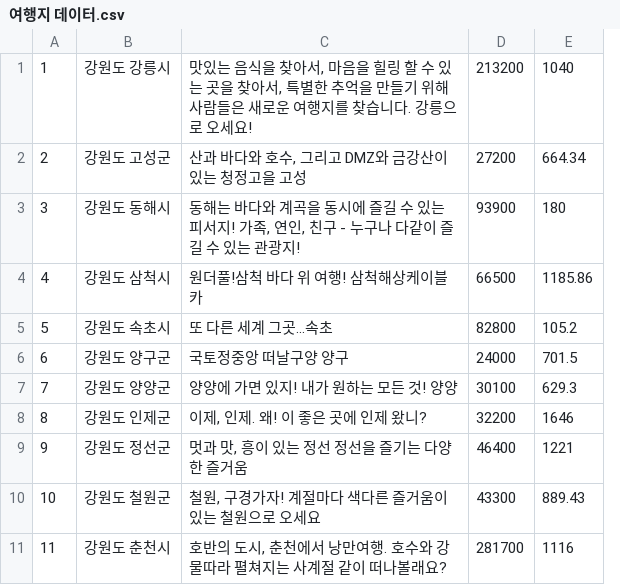
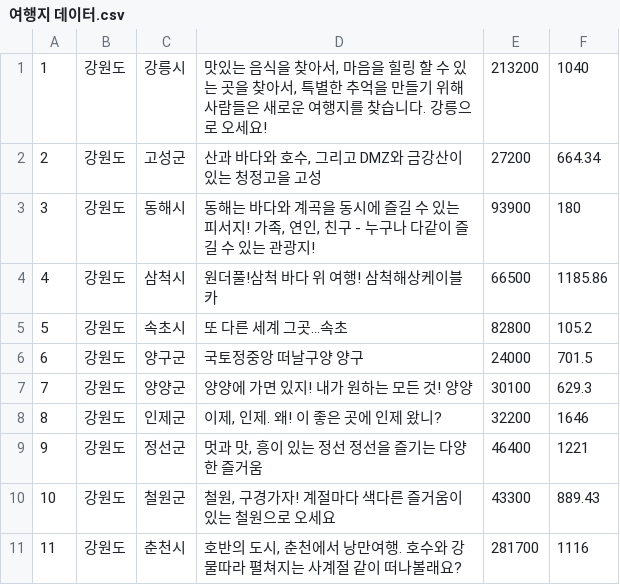
Before and after one commit to hyg4779/Odigaji, a CSV file: datas/Cities/여행지 데이터.csv, drawn as a sheet; only a part is shown; removed rows and columns are numbered as before the commit, all else as after; the diff names each change by its address in the sheet, - before the commit and + after, or states it on an @@ line.

```diff
--- a/datas/Cities/여행지 데이터.csv
+++ b/datas/Cities/여행지 데이터.csv
-column B, rows 1-11: 강원도 강릉시 | 강원도 고성군 | 강원도 동해시 | 강원도 삼척시 | 강원도 속초시 | 강원도 양구군 | 강원도 양양군 | 강원도 인제군 | 강원도 정선군 | 강원도 철원군 | 강원도 춘천시
+column B, rows 1-11: all 강원도
+column C, rows 1-11: 강릉시 | 고성군 | 동해시 | 삼척시 | 속초시 | 양구군 | 양양군 | 인제군 | 정선군 | 철원군 | 춘천시
```
Also changed, not shown: 1 other file.
